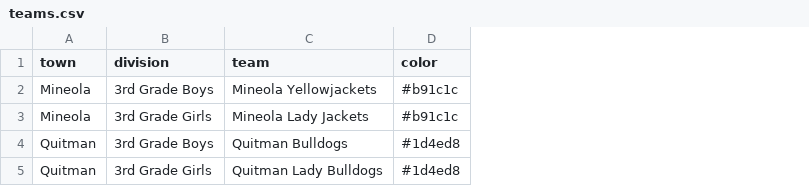
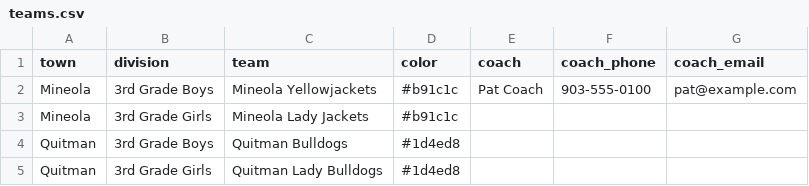
Before and after one commit to ExploringDoor/SFBL1, a CSV file: data/etbl/intake/teams.csv, drawn as a sheet; the diff names each change by its address in the sheet, - before the commit and + after, or states it on an @@ line.

```diff
--- a/data/etbl/intake/teams.csv
+++ b/data/etbl/intake/teams.csv
+column E (coach), row 2: Pat Coach
+column F (coach_phone), row 2: 903-555-0100
+column G (coach_email), row 2: pat@example.com
```
Also changed, not shown: 15 other files.
